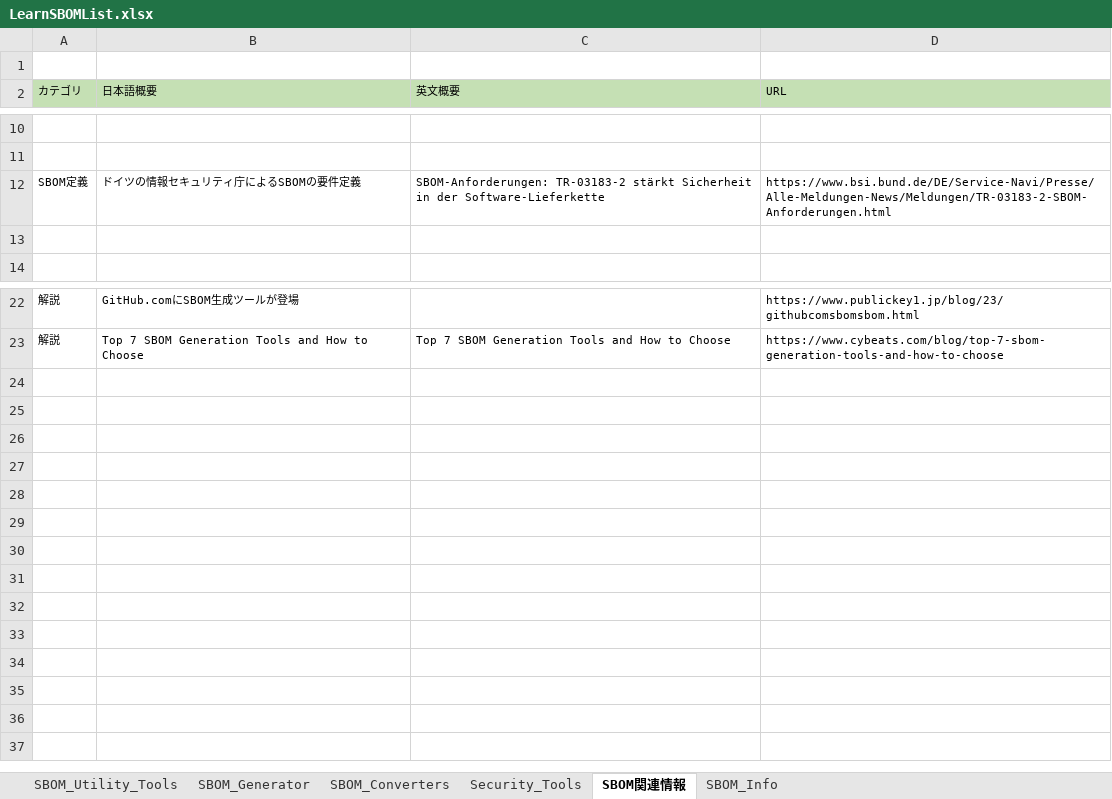
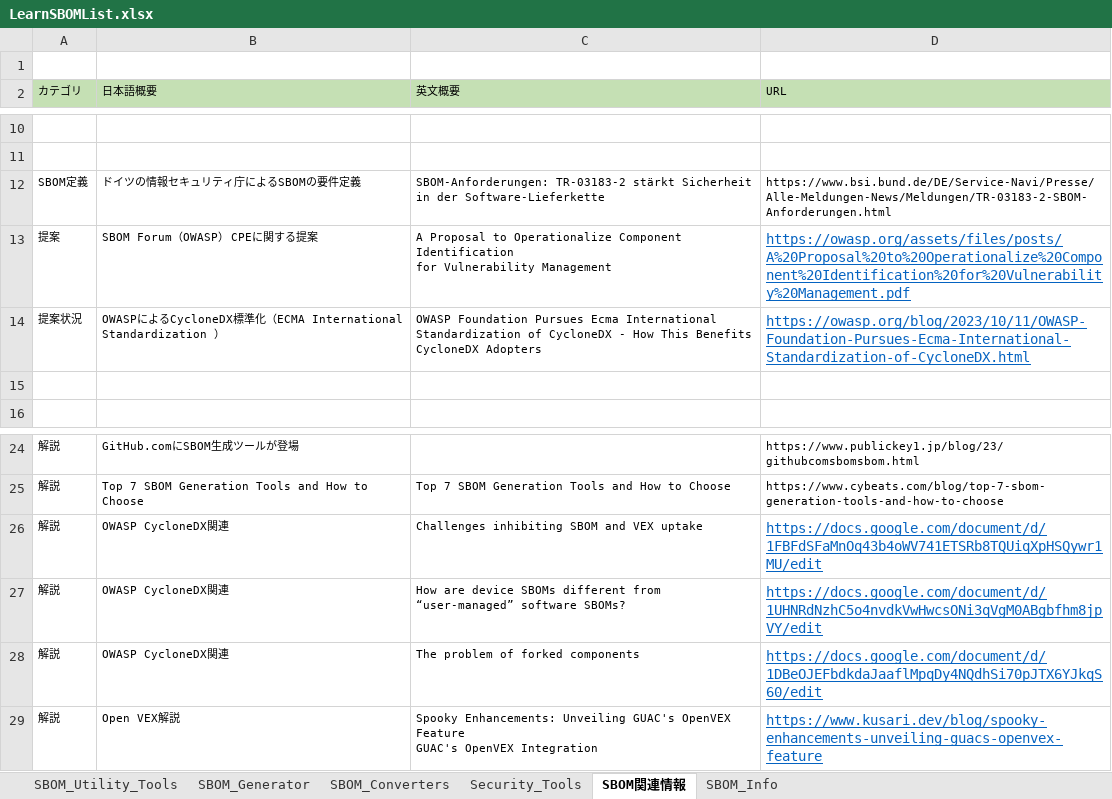
Before and after one commit to OpenChain-Project/OpenChain-JWG, an Excel workbook: subgroups/sbom-sg/outcomes/SBOM/SBOMTools/LearnSBOM/LearnSBOMList.xlsx, sheet SBOM関連情報, drawn as a sheet; only a part is shown, gaps mark what is left out; values as stored, in another font and other column widths than the file's, no borders; ↵ is a line break in a cell; the diff names each change by its address in the sheet, - before the commit and + after, or states it on an @@ line.

Commit message:
Update LearnSBOMList.xlsx

```diff
--- a/subgroups/sbom-sg/outcomes/SBOM/SBOMTools/LearnSBOM/LearnSBOMList.xlsx (sheet SBOM関連情報)
+++ b/subgroups/sbom-sg/outcomes/SBOM/SBOMTools/LearnSBOM/LearnSBOMList.xlsx (sheet SBOM関連情報)
+row 13: 提案 | SBOM Forum（OWASP） CPEに関する提案 | A Proposal to Operationalize Component Identification ↵ for Vulnerability Management | https://owasp.org/assets/files/posts/A%20Proposal%20to%20Operationalize%20Component%20Identification%20for%20Vulnerability%20Management.pdf
+row 14: 提案状況 | OWASPによるCycloneDX標準化（ECMA International Standardization ） | OWASP Foundation Pursues Ecma International Standardization of CycloneDX - How This Benefits CycloneDX Adopters | https://owasp.org/blog/2023/10/11/OWASP-Foundation-Pursues-Ecma-International-Standardization-of-CycloneDX.html
+row 26: 解説 | OWASP CycloneDX関連 | Challenges inhibiting SBOM and VEX uptake | https://docs.google.com/document/d/1FBFdSFaMnOq43b4oWV741ETSRb8TQUiqXpHSQywr1MU/edit
+row 27: 解説 | OWASP CycloneDX関連 | How are device SBOMs different from “user-managed” software SBOMs? | https://docs.google.com/document/d/1UHNRdNzhC5o4nvdkVwHwcsONi3qVgM0ABgbfhm8jpVY/edit
+row 28: 解説 | OWASP CycloneDX関連 | The problem of forked components | https://docs.google.com/document/d/1DBeOJEFbdkdaJaaflMpqDy4NQdhSi70pJTX6YJkqS60/edit
+row 29: 解説 | Open VEX解説 | Spooky Enhancements: Unveiling GUAC's OpenVEX Feature ↵ GUAC's OpenVEX Integration | https://www.kusari.dev/blog/spooky-enhancements-unveiling-guacs-openvex-feature
```
